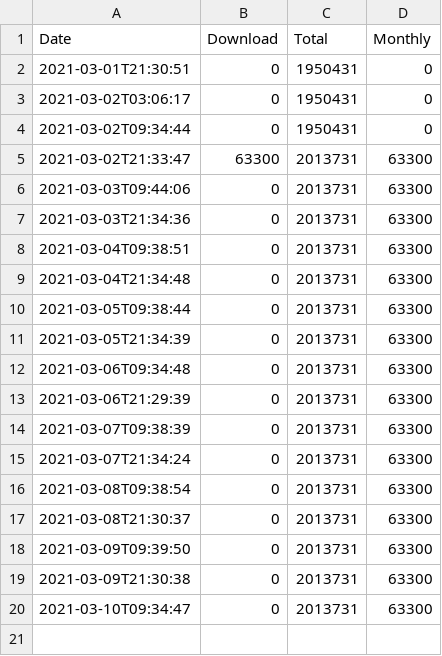
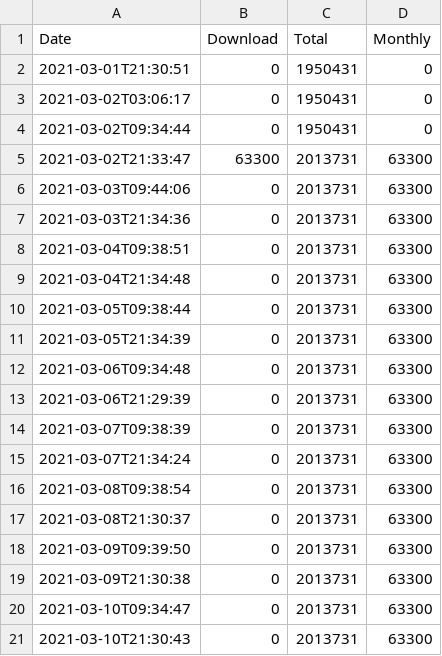
Before and after one commit to Kotori316/DownloadCounts, a CSV file: Additional Enchanted Miner/2021-03.csv, drawn as a sheet; the diff names each change by its address in the sheet, - before the commit and + after, or states it on an @@ line.

```diff
--- a/Additional Enchanted Miner/2021-03.csv
+++ b/Additional Enchanted Miner/2021-03.csv
+row 21: 2021-03-10T21:30:43 | 0 | 2013731 | 63300
```
Also changed, not shown: Large Fluid Tank/2021-03.csv, Scalable Cat's Force/2021-03.csv, 7 other files.
